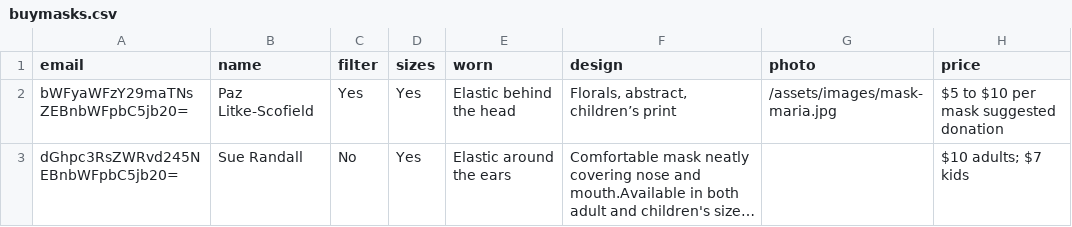
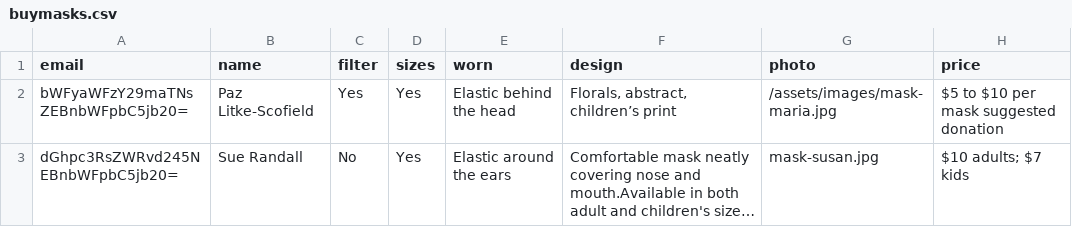
Before and after one commit to ShaneCurcuru/mutualaidarlington.org, a CSV file: _data/buymasks.csv, drawn as a sheet; long unchanged cells end in …; the diff names each change by its address in the sheet, - before the commit and + after, or states it on an @@ line.

Commit message:
Add Susan's mask photo

```diff
--- a/_data/buymasks.csv
+++ b/_data/buymasks.csv
-G3 (photo): (empty)
+G3 (photo): mask-susan.jpg
```
Also changed, not shown: 1 other file.
